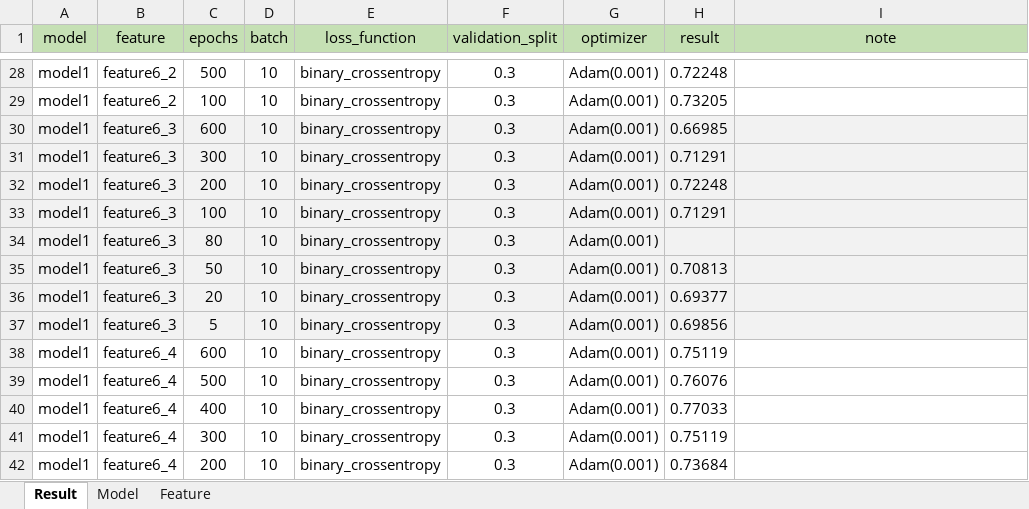
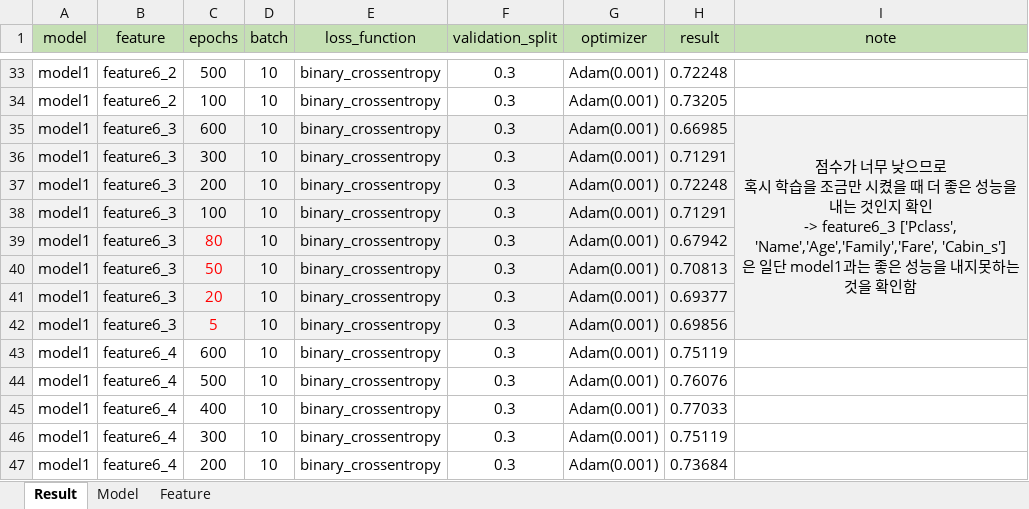
Before and after one commit to Abdumaleek/Kaggle-Titanic, an Excel workbook: Titanic_DL/Titanic_DL_result.xlsx, sheet Result, drawn as a sheet; only a part is shown, gaps mark what is left out; values as stored, in another font and other column widths than the file's, no borders; addresses are those after the commit; ↵ is a line break in a cell; the diff covers the shown part only; the diff names each change by its address in the sheet, - before the commit and + after, or states it on an @@ line.

Commit message:
add new comment about the results

```diff
--- a/Titanic_DL/Titanic_DL_result.xlsx (sheet Result)
+++ b/Titanic_DL/Titanic_DL_result.xlsx (sheet Result)
-I35 (note): (empty)
+I35 (note): 점수가 너무 낮으므로 ↵ 혹시 학습을 조금만 시켰을 때 더 좋은 성능을 내는 것인지 확인 ↵ -> feature6_3 ['Pclass', 'Name','Age','Family','Fare', 'Cabin_s'] ↵ 은 일단 model1과는 좋은 성능을 내지못하는 것을 확인함
+I35:I42 merged
-C39:C42 text colour: black
+C39:C42 text colour: #FF0000
-H39 (result): (empty)
+H39 (result): 0.67942
```
Also changed, not shown: 5 added rows, 2 edited cells and merged cells elsewhere in this sheet, sheet Feature.
